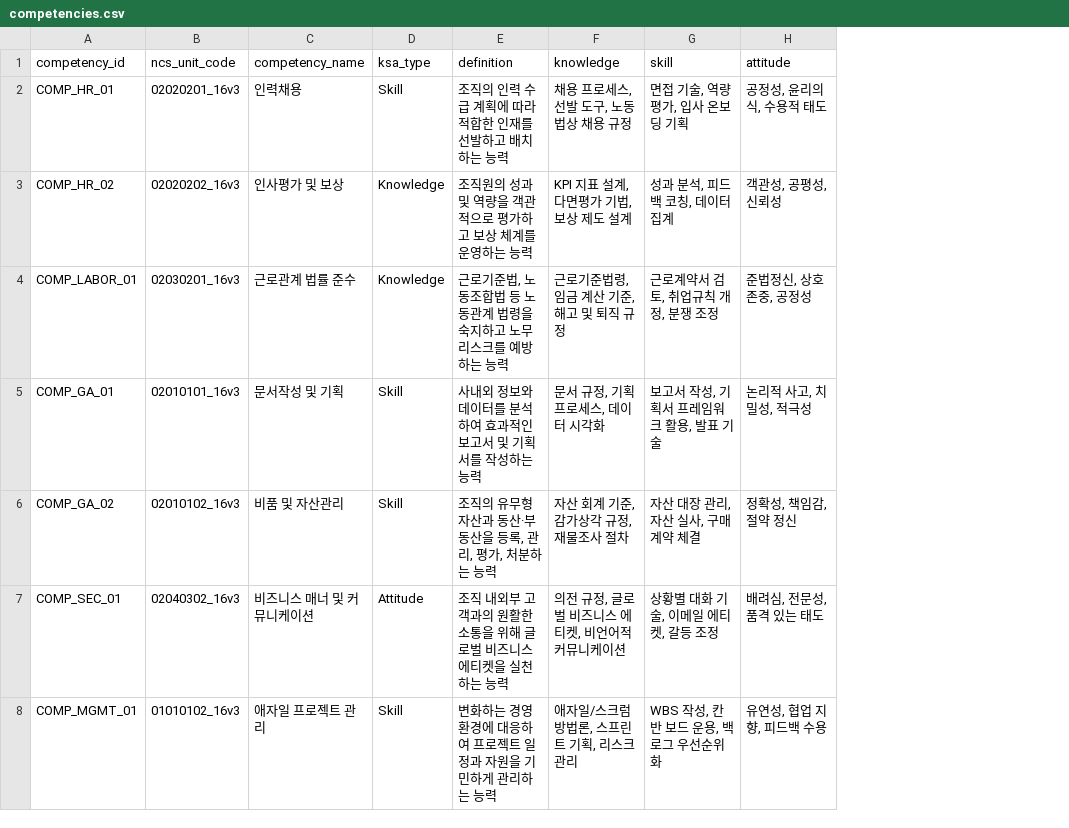
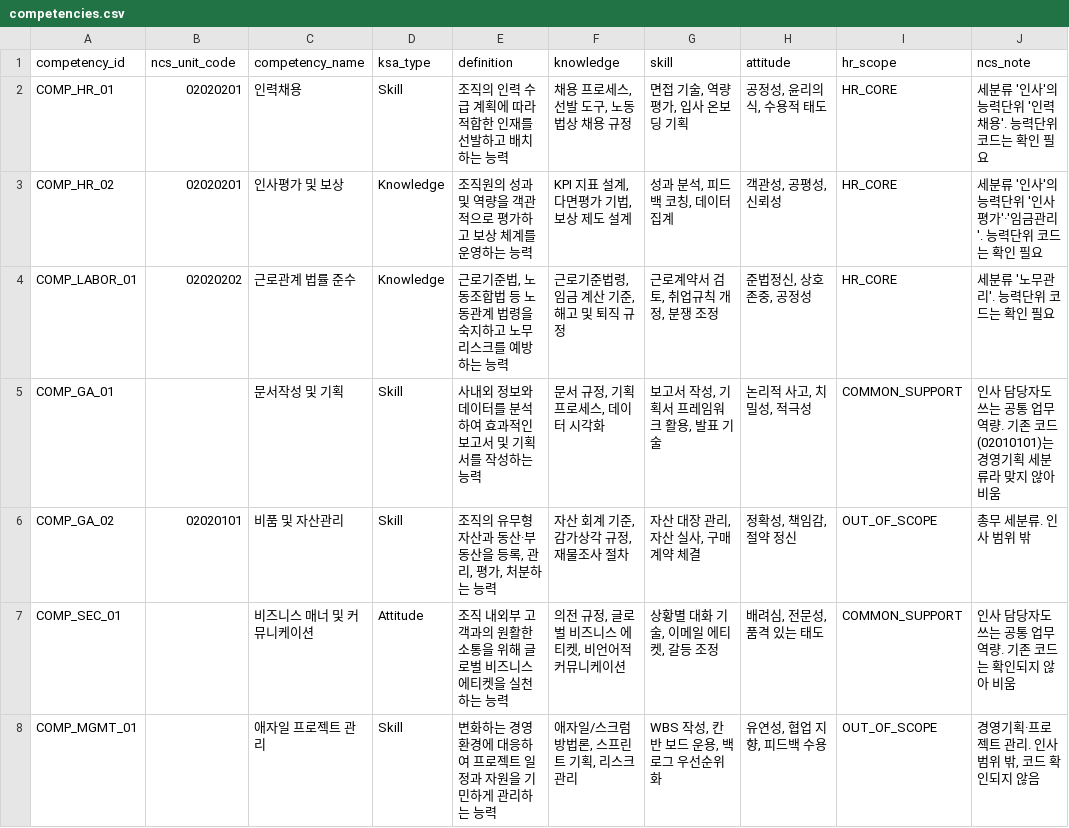
Before and after one commit to kimsaemi/edu-skill-gap, a CSV file: data/hr/processed/competencies.csv, drawn as a sheet; the diff names each change by its address in the sheet, - before the commit and + after, or states it on an @@ line.

```diff
--- a/data/hr/processed/competencies.csv
+++ b/data/hr/processed/competencies.csv
+column I (hr_scope), rows 2-8: HR_CORE | HR_CORE | HR_CORE | COMMON_SUPPORT | OUT_OF_SCOPE | COMMON_SUPPORT | OUT_OF_SCOPE
+column J (ncs_note), rows 2-8: 세분류 '인사'의 능력단위 '인력채용'. 능력단위 코드는 확인 필요 | 세분류 '인사'의 능력단위 '인사평가'·'임금관리'. 능력단위 코드는 확인 필요 | 세분류 '노무관리'. 능력단위 코드는 확인 필요 | 인사 담당자도 쓰는 공통 업무역량. 기존 코드(02010101)는 경영기획 세분류라 맞지 않아 비움 | 총무 세분류. 인사 범위 밖 | 인사 담당자도 쓰는 공통 업무역량. 기존 코드는 확인되지 않아 비움 | 경영기획·프로젝트 관리. 인사 범위 밖, 코드 확인되지 않음
-B2 (ncs_unit_code): 02020201_16v3
+B2 (ncs_unit_code): 02020201
-B3 (ncs_unit_code): 02020202_16v3
+B3 (ncs_unit_code): 02020201
-B4 (ncs_unit_code): 02030201_16v3
+B4 (ncs_unit_code): 02020202
-B5 (ncs_unit_code): 02010101_16v3
+B5 (ncs_unit_code): (empty)
-B6 (ncs_unit_code): 02010102_16v3
+B6 (ncs_unit_code): 02020101
-B7 (ncs_unit_code): 02040302_16v3
+B7 (ncs_unit_code): (empty)
-B8 (ncs_unit_code): 01010102_16v3
+B8 (ncs_unit_code): (empty)
```
Also changed, not shown: data/hr/output/recommendation/hr_recommendation_candidates.csv, data/hr/processed/jobs.csv, 23 other files.
